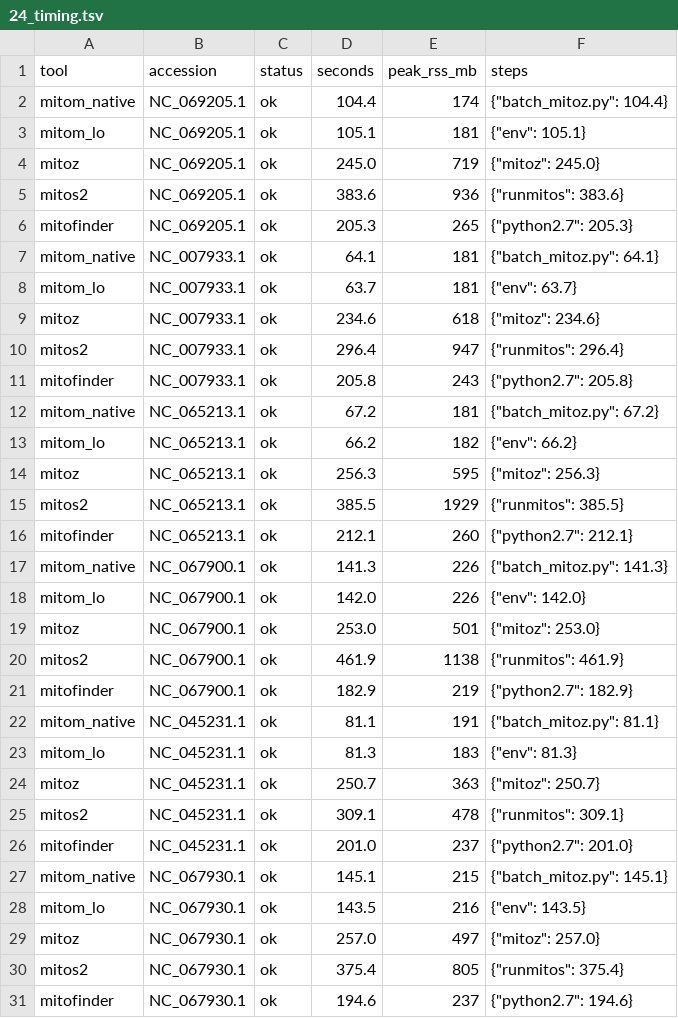
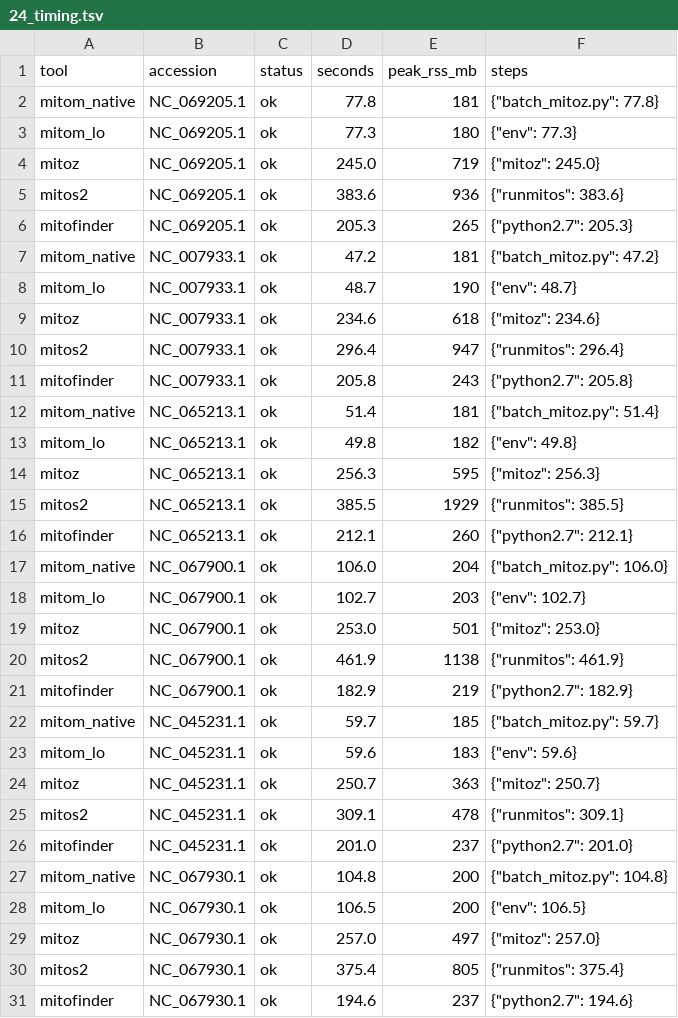
Before and after one commit to deyuanyang92-dev/Mitom, a TSV file: benchmark/results/six_tools_2026-10-22/24_timing.tsv, drawn as a sheet; only a part is shown; the diff covers the shown part only.

```diff
--- a/benchmark/results/six_tools_2026-10-22/24_timing.tsv
+++ b/benchmark/results/six_tools_2026-10-22/24_timing.tsv
@@ -1,4 +1,4 @@
 tool	accession	status	seconds	peak_rss_mb	steps
-mitom_native	NC_069205.1	ok	104.4	174	"{""batch_mitoz.py"": 104.4}"
-mitom_lo	NC_069205.1	ok	105.1	181	"{""env"": 105.1}"
+mitom_native	NC_069205.1	ok	77.8	181	"{""batch_mitoz.py"": 77.8}"
+mitom_lo	NC_069205.1	ok	77.3	180	"{""env"": 77.3}"
 mitoz	NC_069205.1	ok	245.0	719	"{""mitoz"": 245.0}"
@@ -6,4 +6,4 @@ mitos2	NC_069205.1	ok	383.6	936	"{""runmitos"": 383.6}"
 mitofinder	NC_069205.1	ok	205.3	265	"{""python2.7"": 205.3}"
-mitom_native	NC_007933.1	ok	64.1	181	"{""batch_mitoz.py"": 64.1}"
-mitom_lo	NC_007933.1	ok	63.7	181	"{""env"": 63.7}"
+mitom_native	NC_007933.1	ok	47.2	181	"{""batch_mitoz.py"": 47.2}"
+mitom_lo	NC_007933.1	ok	48.7	190	"{""env"": 48.7}"
 mitoz	NC_007933.1	ok	234.6	618	"{""mitoz"": 234.6}"
@@ -11,4 +11,4 @@ mitos2	NC_007933.1	ok	296.4	947	"{""runmitos"": 296.4}"
 mitofinder	NC_007933.1	ok	205.8	243	"{""python2.7"": 205.8}"
-mitom_native	NC_065213.1	ok	67.2	181	"{""batch_mitoz.py"": 67.2}"
-mitom_lo	NC_065213.1	ok	66.2	182	"{""env"": 66.2}"
+mitom_native	NC_065213.1	ok	51.4	181	"{""batch_mitoz.py"": 51.4}"
+mitom_lo	NC_065213.1	ok	49.8	182	"{""env"": 49.8}"
 mitoz	NC_065213.1	ok	256.3	595	"{""mitoz"": 256.3}"
@@ -16,4 +16,4 @@ mitos2	NC_065213.1	ok	385.5	1929	"{""runmitos"": 385.5}"
 mitofinder	NC_065213.1	ok	212.1	260	"{""python2.7"": 212.1}"
-mitom_native	NC_067900.1	ok	141.3	226	"{""batch_mitoz.py"": 141.3}"
-mitom_lo	NC_067900.1	ok	142.0	226	"{""env"": 142.0}"
+mitom_native	NC_067900.1	ok	106.0	204	"{""batch_mitoz.py"": 106.0}"
+mitom_lo	NC_067900.1	ok	102.7	203	"{""env"": 102.7}"
 mitoz	NC_067900.1	ok	253.0	501	"{""mitoz"": 253.0}"
@@ -21,4 +21,4 @@ mitos2	NC_067900.1	ok	461.9	1138	"{""runmitos"": 461.9}"
 mitofinder	NC_067900.1	ok	182.9	219	"{""python2.7"": 182.9}"
-mitom_native	NC_045231.1	ok	81.1	191	"{""batch_mitoz.py"": 81.1}"
-mitom_lo	NC_045231.1	ok	81.3	183	"{""env"": 81.3}"
+mitom_native	NC_045231.1	ok	59.7	185	"{""batch_mitoz.py"": 59.7}"
+mitom_lo	NC_045231.1	ok	59.6	183	"{""env"": 59.6}"
 mitoz	NC_045231.1	ok	250.7	363	"{""mitoz"": 250.7}"
@@ -26,4 +26,4 @@ mitos2	NC_045231.1	ok	309.1	478	"{""runmitos"": 309.1}"
 mitofinder	NC_045231.1	ok	201.0	237	"{""python2.7"": 201.0}"
-mitom_native	NC_067930.1	ok	145.1	215	"{""batch_mitoz.py"": 145.1}"
-mitom_lo	NC_067930.1	ok	143.5	216	"{""env"": 143.5}"
+mitom_native	NC_067930.1	ok	104.8	200	"{""batch_mitoz.py"": 104.8}"
+mitom_lo	NC_067930.1	ok	106.5	200	"{""env"": 106.5}"
 mitoz	NC_067930.1	ok	257.0	497	"{""mitoz"": 257.0}"
```
Also changed, not shown: 101 edited cells elsewhere in this file, 10 other files.
